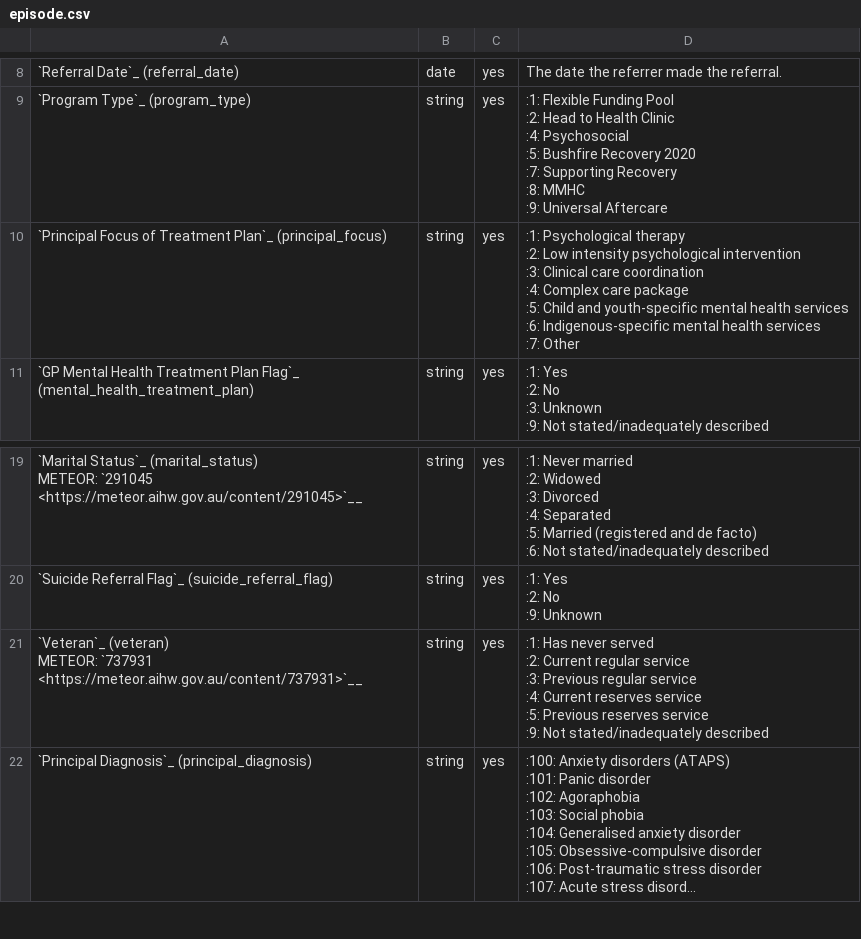
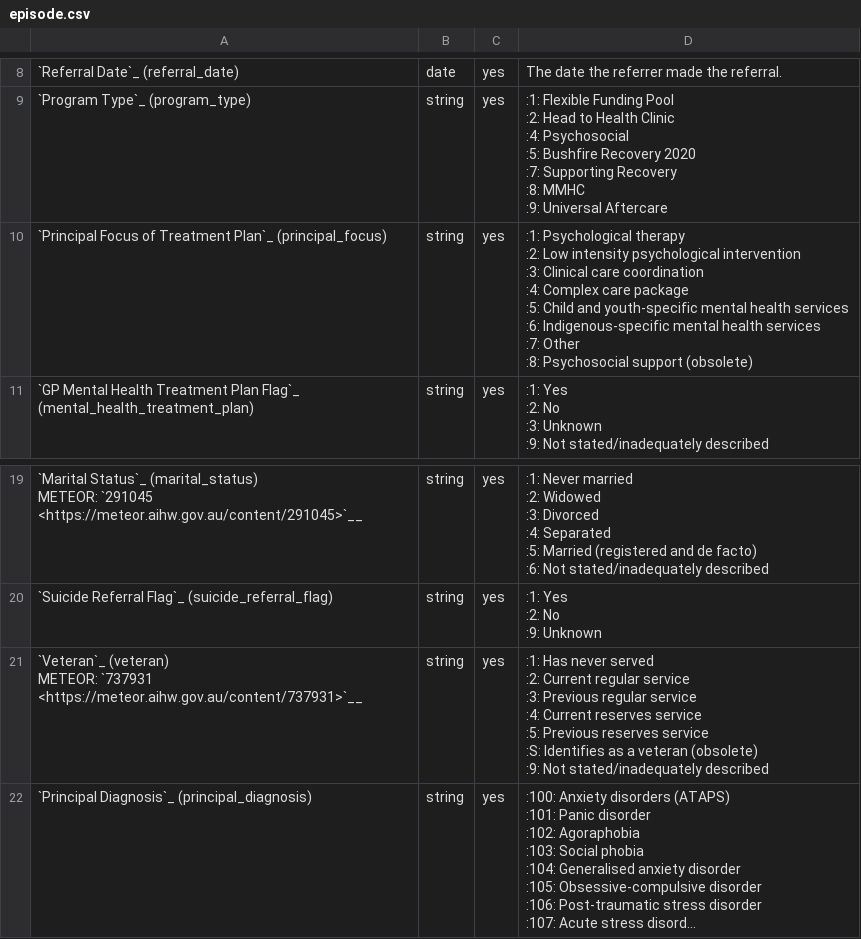
Before and after one commit to logicly-au/pmhc-mds-spec, a CSV file: doc/record/episode.csv, drawn as a sheet; only a part is shown, gaps mark what is left out; long unchanged cells end in …; ↵ is a line break in a cell; the diff names each change by its address in the sheet, - before the commit and + after, or states it on an @@ line.

```diff
--- a/doc/record/episode.csv
+++ b/doc/record/episode.csv
-D10: …:7: Other
+D10: …:7: Other ↵ :8: Psychosocial support (obsolete)
-D21: …reserves service ↵ :9: Not…
+D21: …reserves service ↵ :S: Identifies as a veteran (obsolete) ↵ :9: Not…
```
Also changed, not shown: doc/record/intake.csv, 3 other files.
